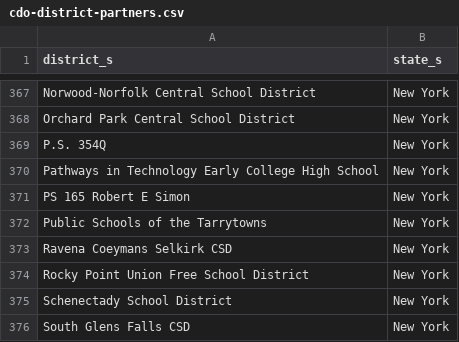
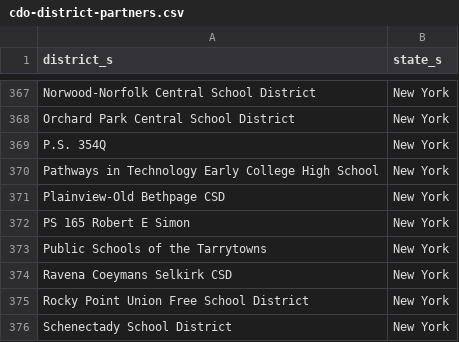
Before and after one commit to rodriguezjorgex/code-dot-org, a CSV file: pegasus/data/cdo-district-partners.csv, drawn as a sheet; only a part is shown, gaps mark what is left out; the shorter side is filled out with more unchanged rows; the diff names each change by its address in the sheet, - before the commit and + after, or states it on an @@ line.

Commit message:
staging content changes (-robo-commit)

```diff
--- a/pegasus/data/cdo-district-partners.csv
+++ b/pegasus/data/cdo-district-partners.csv
+row 371: Plainview-Old Bethpage CSD | New York
```
